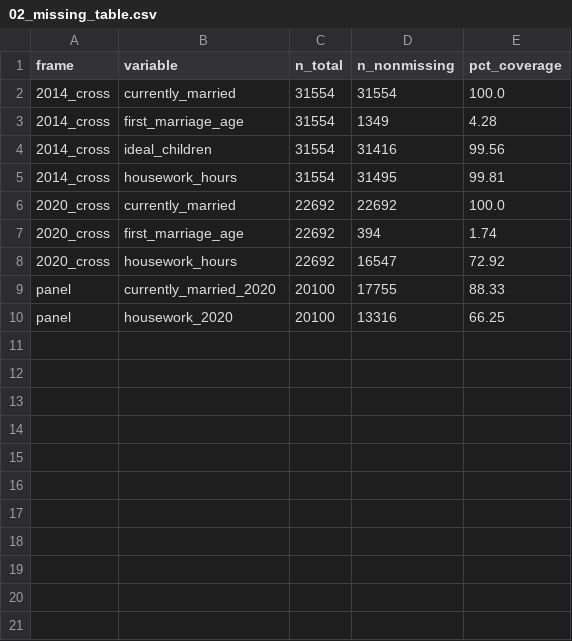
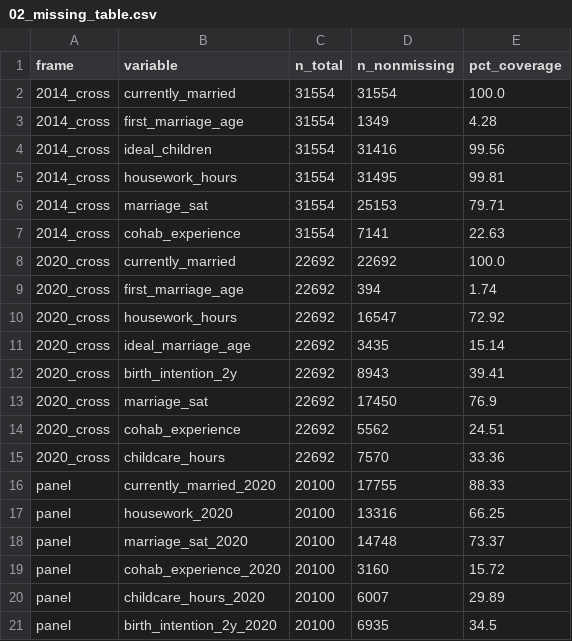
Before and after one commit to houx15/gender-ideation-survey, a CSV file: outputs/survey_exploration/analysis_runs/analysis_026_cfps_rq52_family_individual/02_missing_table.csv, drawn as a sheet; the diff names each change by its address in the sheet, - before the commit and + after, or states it on an @@ line.

```diff
--- a/outputs/survey_exploration/analysis_runs/analysis_026_cfps_rq52_family_individual/02_missing_table.csv
+++ b/outputs/survey_exploration/analysis_runs/analysis_026_cfps_rq52_family_individual/02_missing_table.csv
+row 6: 2014_cross | marriage_sat | 31554 | 25153 | 79.71
+row 7: 2014_cross | cohab_experience | 31554 | 7141 | 22.63
+row 11: 2020_cross | ideal_marriage_age | 22692 | 3435 | 15.14
+row 12: 2020_cross | birth_intention_2y | 22692 | 8943 | 39.41
+row 13: 2020_cross | marriage_sat | 22692 | 17450 | 76.9
+row 14: 2020_cross | cohab_experience | 22692 | 5562 | 24.51
+row 15: 2020_cross | childcare_hours | 22692 | 7570 | 33.36
+row 18: panel | marriage_sat_2020 | 20100 | 14748 | 73.37
+row 19: panel | cohab_experience_2020 | 20100 | 3160 | 15.72
+row 20: panel | childcare_hours_2020 | 20100 | 6007 | 29.89
+row 21: panel | birth_intention_2y_2020 | 20100 | 6935 | 34.5
```
Also changed, not shown: outputs/survey_exploration/analysis_runs/analysis_026_cfps_rq52_family_individual/01_descriptive_table.csv, outputs/survey_exploration/analysis_runs/analysis_026_cfps_rq52_family_individual/tables/welch_tertile_diffs.csv, 21 other files.
